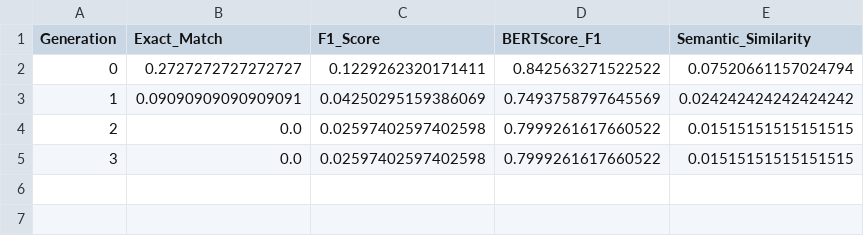
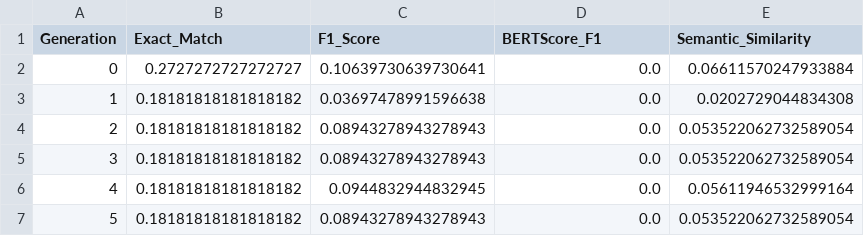
Before and after one commit to Rasbon99/SelfPlagAI, a CSV file: evaluation_results_squad05/generations_comparison.csv, drawn as a sheet.

```diff
--- a/evaluation_results_squad05/generations_comparison.csv
+++ b/evaluation_results_squad05/generations_comparison.csv
@@ -1,5 +1,7 @@
 Generation,Exact_Match,F1_Score,BERTScore_F1,Semantic_Similarity
-0,0.2727272727272727,0.1229262320171411,0.842563271522522,0.07520661157024794
-1,0.09090909090909091,0.04250295159386069,0.7493758797645569,0.024242424242424242
-2,0.0,0.02597402597402598,0.7999261617660522,0.01515151515151515
-3,0.0,0.02597402597402598,0.7999261617660522,0.01515151515151515
+0,0.2727272727272727,0.10639730639730641,0.0,0.06611570247933884
+1,0.18181818181818182,0.03697478991596638,0.0,0.0202729044834308
+2,0.18181818181818182,0.08943278943278943,0.0,0.053522062732589054
+3,0.18181818181818182,0.08943278943278943,0.0,0.053522062732589054
+4,0.18181818181818182,0.0944832944832945,0.0,0.05611946532999164
+5,0.18181818181818182,0.08943278943278943,0.0,0.053522062732589054
```
Also changed, not shown: 20 other files.
